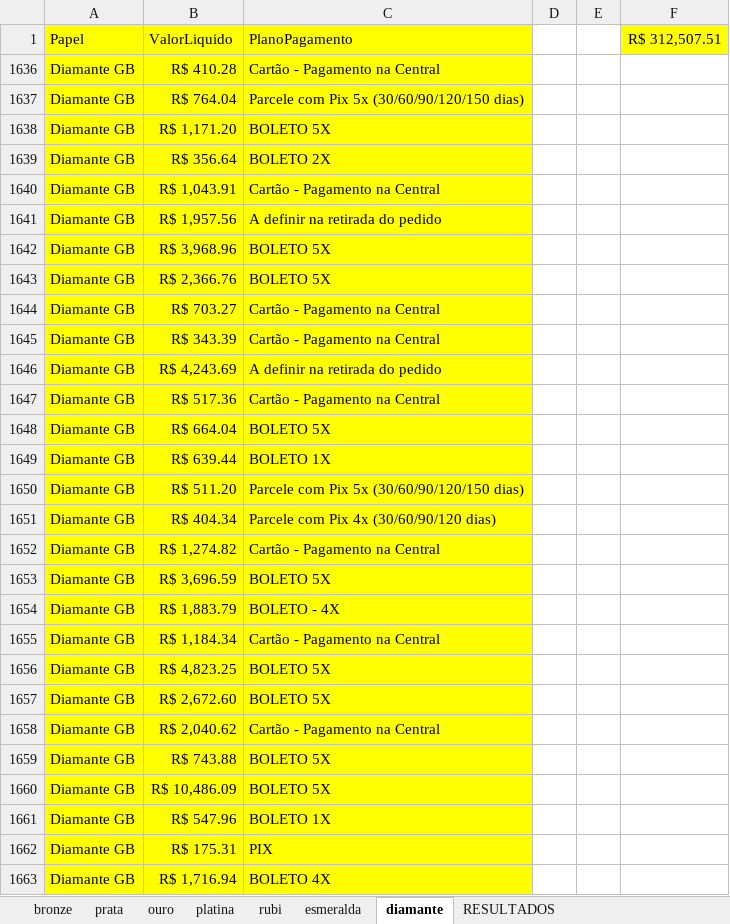
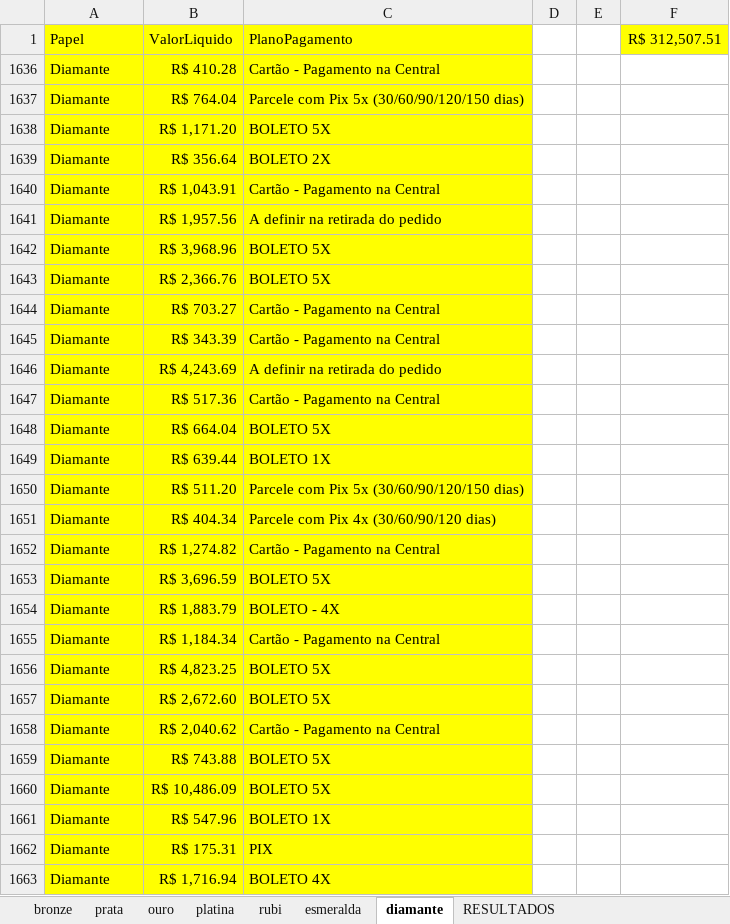
Before and after one commit to LucenaNeto/relatorio_segmentacao, an Excel workbook: data/20250131_acompanhamento_segmentacao.xlsx, sheet diamante, drawn as a sheet; only a part is shown; values as stored, in another font and other column widths than the file's, no borders; the diff covers the shown part only; the diff names each change by its address in the sheet, - before the commit and + after, or states it on an @@ line.

```diff
--- a/data/20250131_acompanhamento_segmentacao.xlsx (sheet diamante)
+++ b/data/20250131_acompanhamento_segmentacao.xlsx (sheet diamante)
-A1636:A1663: Diamante GB
+A1636:A1663: Diamante
```
Also changed, not shown: 118 edited cells elsewhere in this sheet, sheet esmeralda, data/20250531.xlsx, 15 other files.
